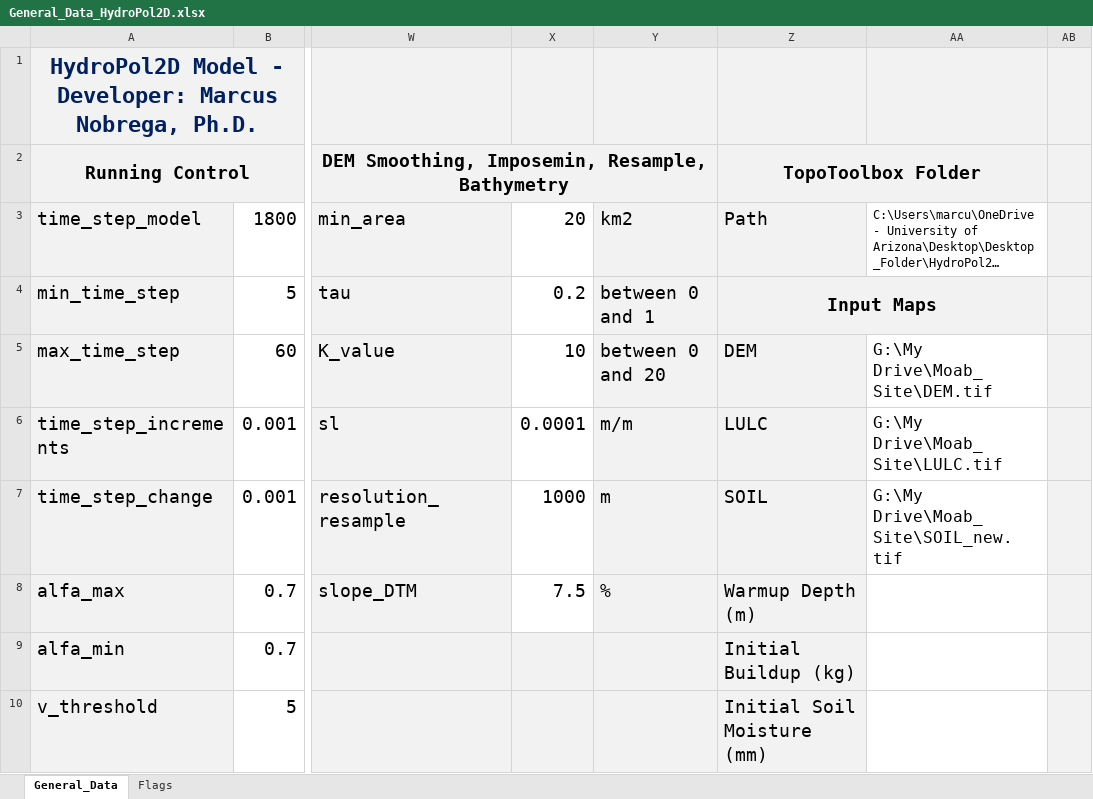
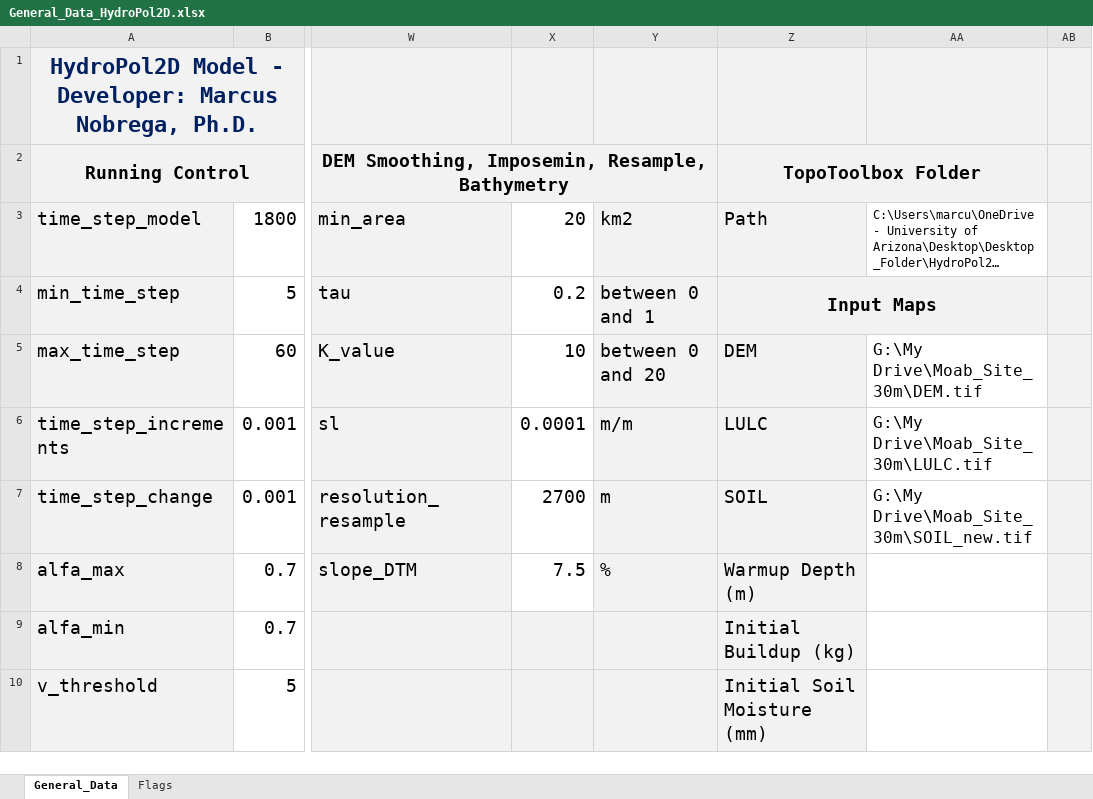
Before and after one commit to marcusnobrega-eng/HydroPol2D, an Excel workbook: Input_Data_Sheets/General_Data_HydroPol2D.xlsx, sheet General_Data, drawn as a sheet; only a part is shown, gaps mark what is left out; long unchanged cells end in …; values as stored, in another font and other column widths than the file's, no borders; charts and pictures not drawn; the diff covers the shown part only; the diff names each change by its address in the sheet, - before the commit and + after, or states it on an @@ line.

```diff
--- a/Input_Data_Sheets/General_Data_HydroPol2D.xlsx (sheet General_Data)
+++ b/Input_Data_Sheets/General_Data_HydroPol2D.xlsx (sheet General_Data)
-AA5: G:\My Drive\Moab_Site\DEM.tif
+AA5: G:\My Drive\Moab_Site_30m\DEM.tif
-AA6: G:\My Drive\Moab_Site\LULC.tif
+AA6: G:\My Drive\Moab_Site_30m\LULC.tif
-X7: 1000
+X7: 2700
-AA7: G:\My Drive\Moab_Site\SOIL_new.tif
+AA7: G:\My Drive\Moab_Site_30m\SOIL_new.tif
```
Also changed, not shown: 4 edited cells elsewhere in this sheet, 31 other files.
